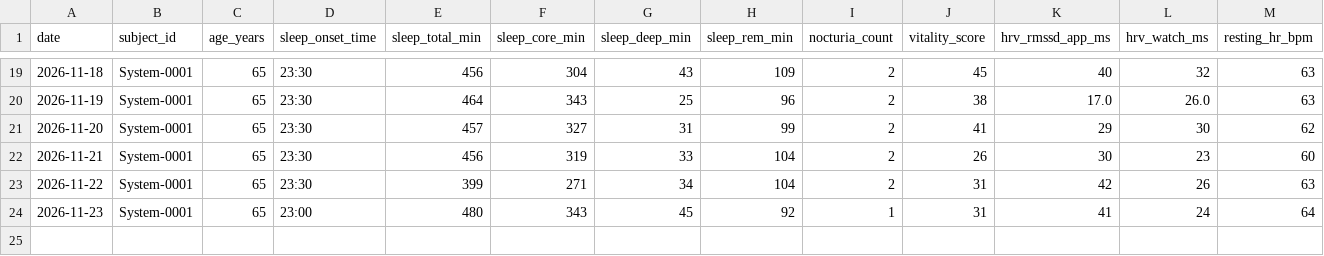
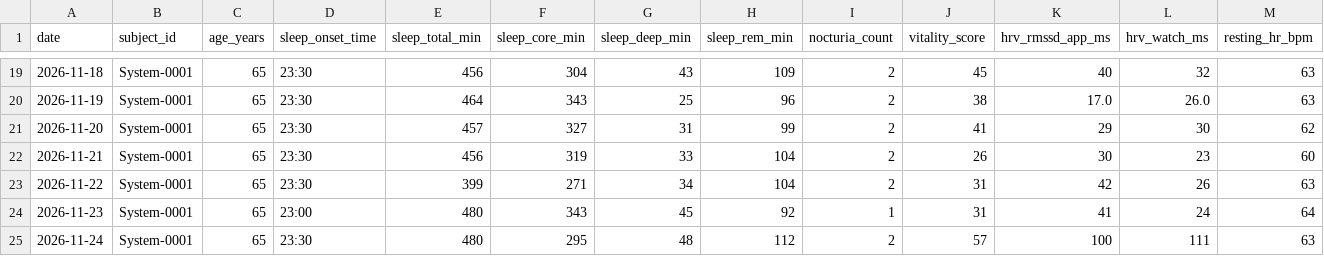
Before and after one commit to jeke510/System-0001-N1-Longevity, a CSV file: data/weekly_log.csv, drawn as a sheet; only a part is shown, gaps mark what is left out; rows hold the shown columns only; the diff names each change by its address in the sheet, - before the commit and + after, or states it on an @@ line.

Commit message:
Update weekly_log.csv

```diff
--- a/data/weekly_log.csv
+++ b/data/weekly_log.csv
+row 25: 2026-11-24 | System-0001 | 65 | 23:30 | 480 | 295 | 48 | 112 | 2 | 57 | 100 | 111 | 63
```
